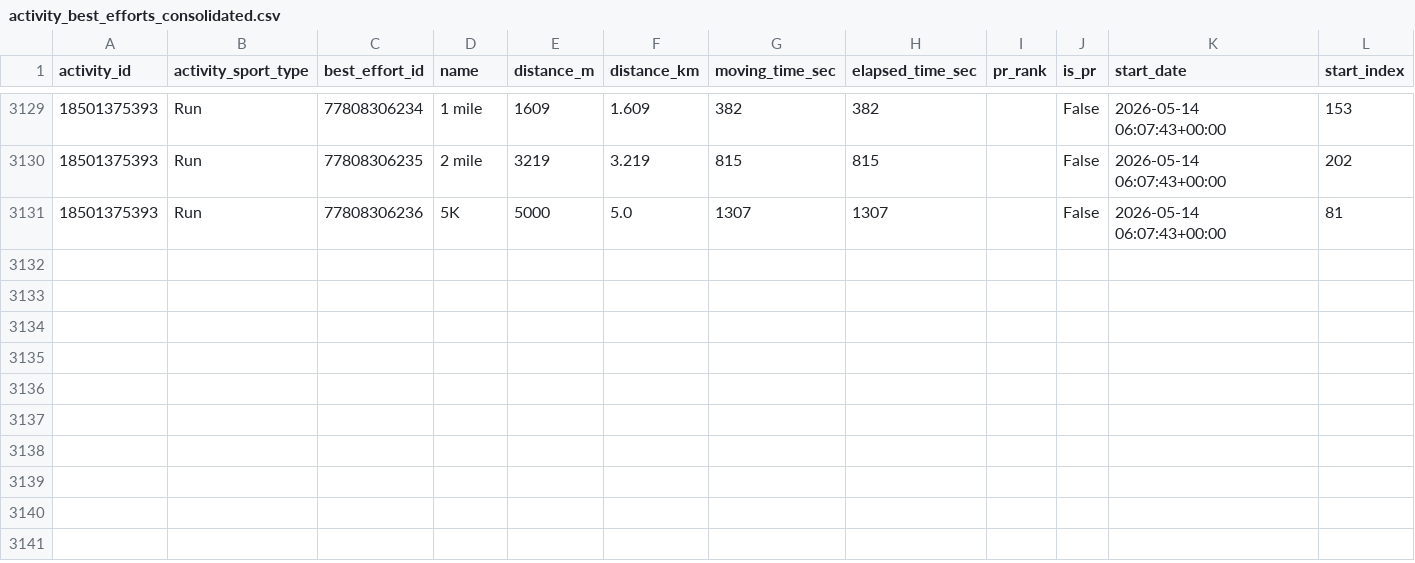
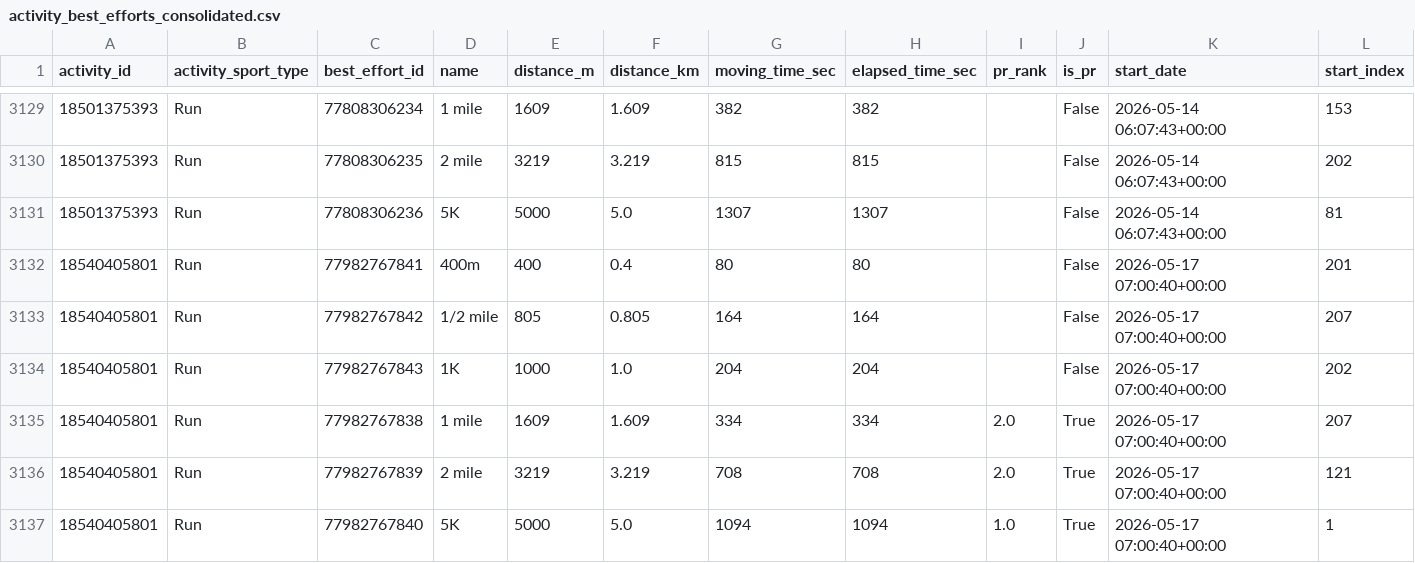
Before and after one commit to alvesisrael/StreamStrava, a CSV file: data/processed/activity_best_efforts_consolidated.csv, drawn as a sheet; only a part is shown, gaps mark what is left out; rows hold the shown columns only; the diff names each change by its address in the sheet, - before the commit and + after, or states it on an @@ line.

```diff
--- a/data/processed/activity_best_efforts_consolidated.csv
+++ b/data/processed/activity_best_efforts_consolidated.csv
+row 3132: 18540405801 | Run | 77982767841 | 400m | 400 | 0.4 | 80 | 80 |  | False | 2026-05-17 07:00:40+00:00 | 201
+row 3133: 18540405801 | Run | 77982767842 | 1/2 mile | 805 | 0.805 | 164 | 164 |  | False | 2026-05-17 07:00:40+00:00 | 207
+row 3134: 18540405801 | Run | 77982767843 | 1K | 1000 | 1.0 | 204 | 204 |  | False | 2026-05-17 07:00:40+00:00 | 202
+row 3135: 18540405801 | Run | 77982767838 | 1 mile | 1609 | 1.609 | 334 | 334 | 2.0 | True | 2026-05-17 07:00:40+00:00 | 207
+row 3136: 18540405801 | Run | 77982767839 | 2 mile | 3219 | 3.219 | 708 | 708 | 2.0 | True | 2026-05-17 07:00:40+00:00 | 121
+row 3137: 18540405801 | Run | 77982767840 | 5K | 5000 | 5.0 | 1094 | 1094 | 1.0 | True | 2026-05-17 07:00:40+00:00 | 1
```
Also changed, not shown: data/processed/activity_laps_consolidated.csv, 2 other files.
